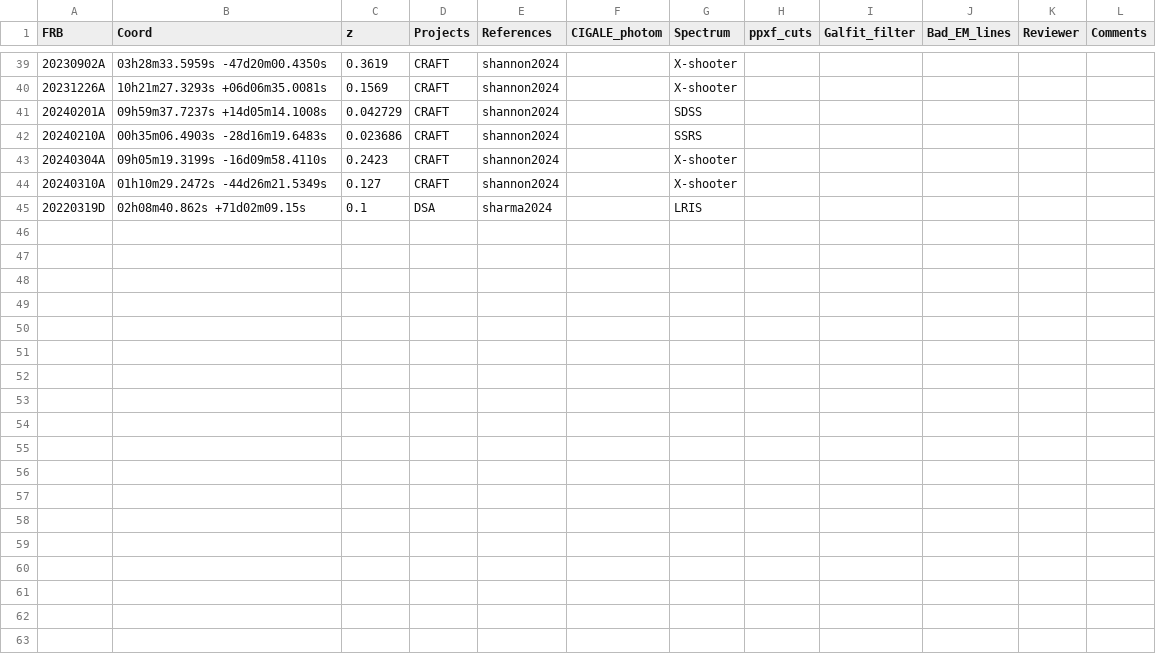
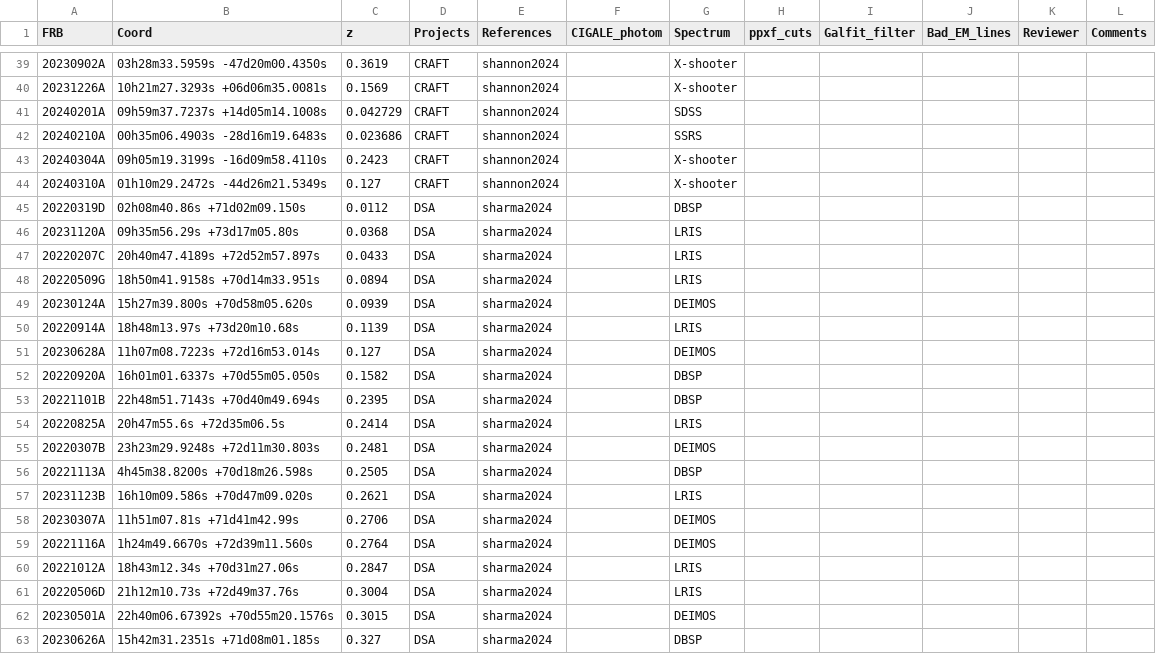
Before and after one commit to FRBs/FRB, a CSV file: frb/data/Galaxies/public_hosts.csv, drawn as a sheet; only a part is shown, gaps mark what is left out; the diff covers the shown part only.

Commit message:
mo hosts

```diff
--- a/frb/data/Galaxies/public_hosts.csv
+++ b/frb/data/Galaxies/public_hosts.csv
@@ -44,2 +44,20 @@ FRB,Coord,z,Projects,References,CIGALE_photom,Spectrum,ppxf_cuts,Galfit_filter,B
 20240310A,01h10m29.2472s -44d26m21.5349s,0.127,CRAFT,shannon2024,,X-shooter,,,,,
-20220319D,02h08m40.862s +71d02m09.15s,0.1,DSA,sharma2024,,LRIS,,,,,
+20220319D,02h08m40.86s +71d02m09.150s,0.0112,DSA,sharma2024,,DBSP,,,,,
+20231120A,09h35m56.29s +73d17m05.80s,0.0368,DSA,sharma2024,,LRIS,,,,,
+20220207C,20h40m47.4189s +72d52m57.897s,0.0433,DSA,sharma2024,,LRIS,,,,,
+20220509G,18h50m41.9158s +70d14m33.951s,0.0894,DSA,sharma2024,,LRIS,,,,,
+20230124A,15h27m39.800s +70d58m05.620s,0.0939,DSA,sharma2024,,DEIMOS,,,,,
+20220914A,18h48m13.97s +73d20m10.68s,0.1139,DSA,sharma2024,,LRIS,,,,,
+20230628A,11h07m08.7223s +72d16m53.014s,0.127,DSA,sharma2024,,DEIMOS,,,,,
+20220920A,16h01m01.6337s +70d55m05.050s,0.1582,DSA,sharma2024,,DBSP,,,,,
+20221101B,22h48m51.7143s +70d40m49.694s,0.2395,DSA,sharma2024,,DBSP,,,,,
+20220825A,20h47m55.6s +72d35m06.5s,0.2414,DSA,sharma2024,,LRIS,,,,,
+20220307B,23h23m29.9248s +72d11m30.803s,0.2481,DSA,sharma2024,,DEIMOS,,,,,
+20221113A,4h45m38.8200s +70d18m26.598s,0.2505,DSA,sharma2024,,DBSP,,,,,
+20231123B,16h10m09.586s +70d47m09.020s,0.2621,DSA,sharma2024,,LRIS,,,,,
+20230307A,11h51m07.81s +71d41m42.99s,0.2706,DSA,sharma2024,,DEIMOS,,,,,
+20221116A,1h24m49.6670s  +72d39m11.560s,0.2764,DSA,sharma2024,,DEIMOS,,,,,
+20221012A,18h43m12.34s +70d31m27.06s,0.2847,DSA,sharma2024,,LRIS,,,,,
+20220506D,21h12m10.73s +72d49m37.76s,0.3004,DSA,sharma2024,,LRIS,,,,,
+20230501A,22h40m06.67392s +70d55m20.1576s,0.3015,DSA,sharma2024,,DEIMOS,,,,,
+20230626A,15h42m31.2351s +71d08m01.185s,0.327,DSA,sharma2024,,DBSP,,,,,
```
Also changed, not shown: 11 added rows elsewhere in this file, 1 other file.
